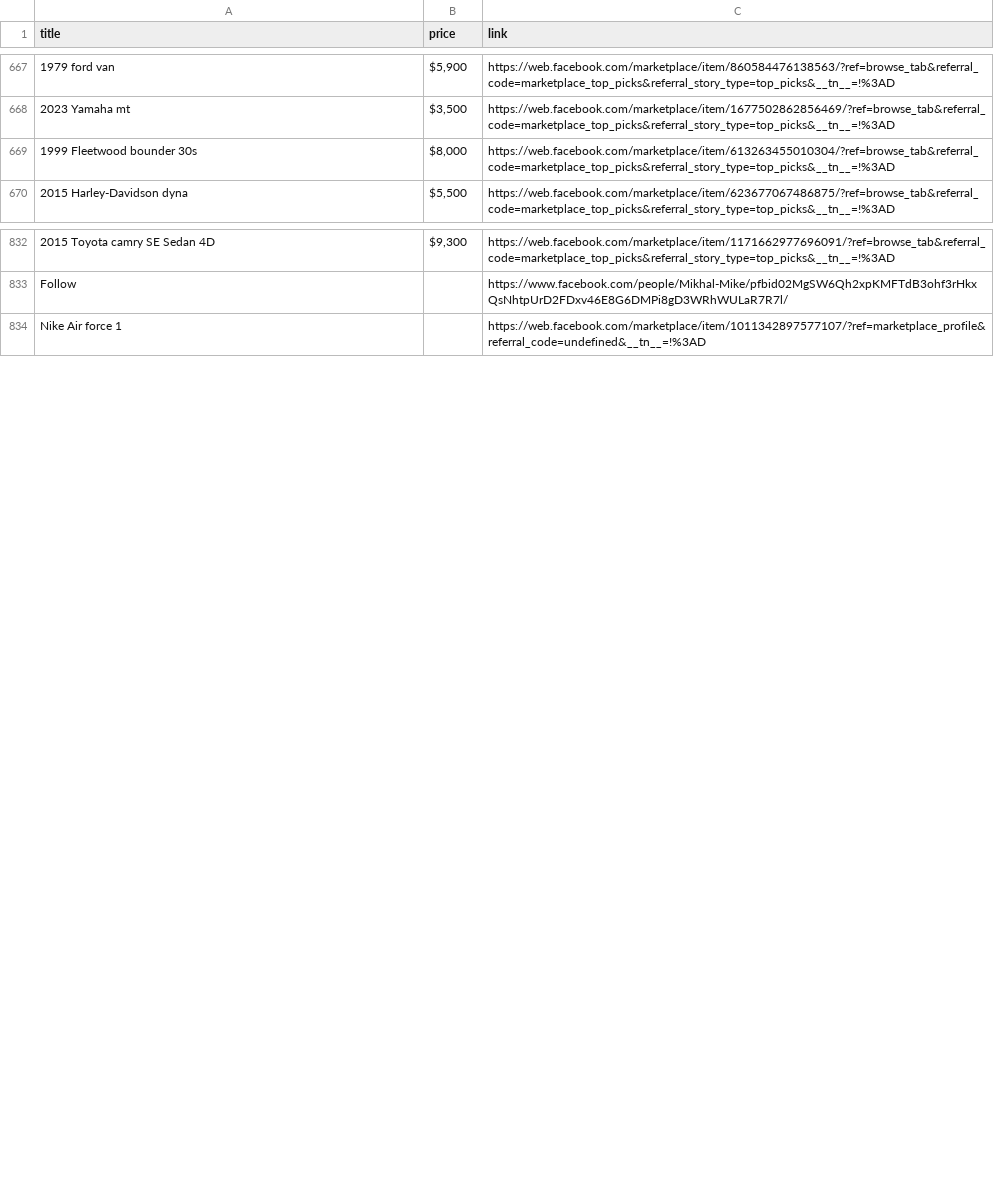
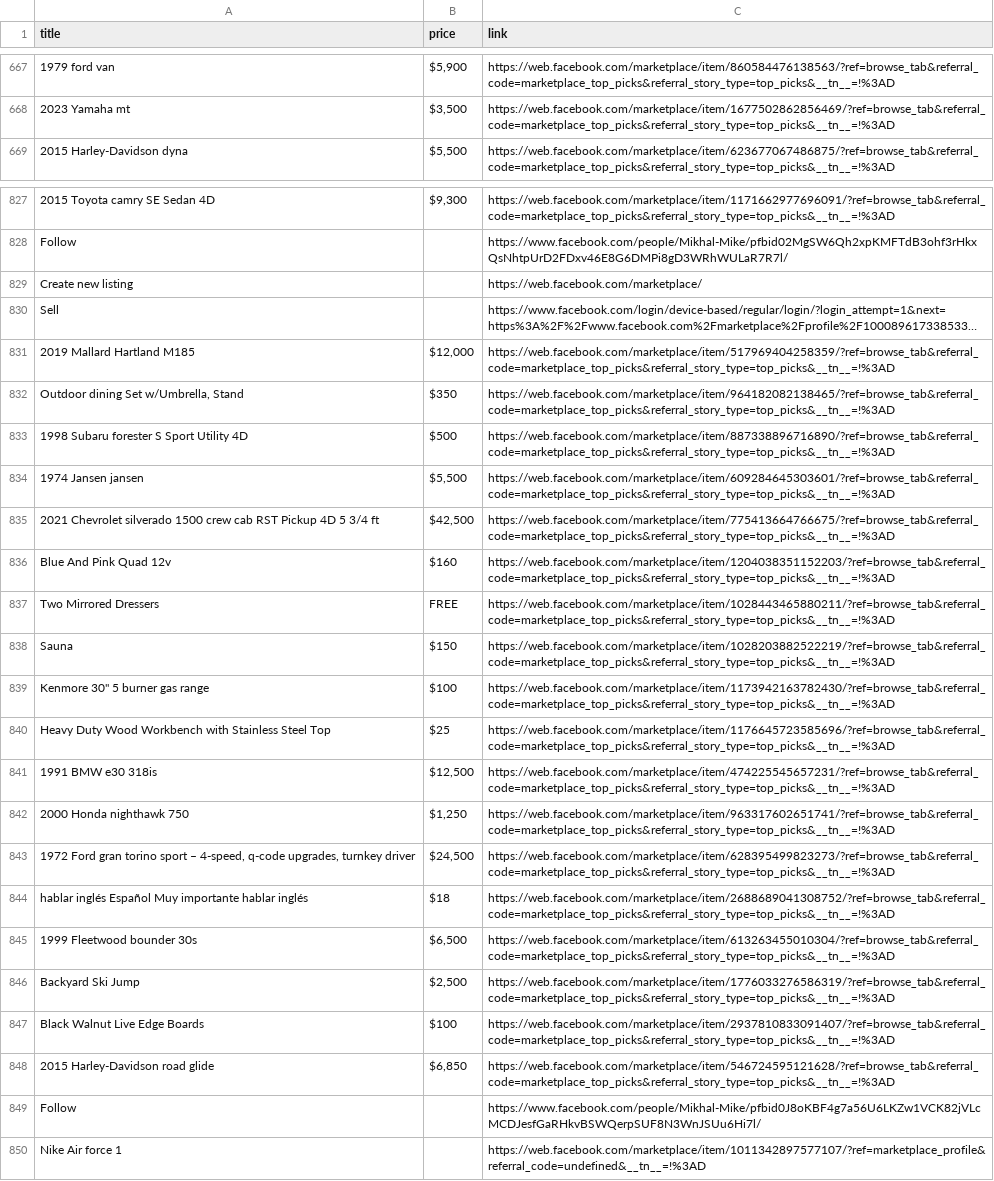
Before and after one commit to rexxgit/web-scraping, a CSV file: eco/melat/ef.csv, drawn as a sheet; only a part is shown, gaps mark what is left out; long unchanged cells end in …; removed rows and columns are numbered as before the commit, all else as after; the diff covers the shown part only; the diff names each change by its address in the sheet, - before the commit and + after, or states it on an @@ line.

```diff
--- a/eco/melat/ef.csv
+++ b/eco/melat/ef.csv
-row 669: 1999 Fleetwood bounder 30s | $8,000 | https://web.facebook.com/marketplace/item/613263455010304/?ref=browse_tab&referral_code=marketplace_top_picks&referral_story_type=top_picks&__tn__=!%3AD
@@ row 813 moved to row 829: Create new listing @@
@@ row 814 moved to row 830: Sell @@
+row 831: 2019 Mallard Hartland M185 | $12,000 | https://web.facebook.com/marketplace/item/517969404258359/?ref=browse_tab&referral_code=marketplace_top_picks&referral_story_type=top_picks&__tn__=!%3AD
+row 832: Outdoor dining Set w/Umbrella, Stand | $350 | https://web.facebook.com/marketplace/item/964182082138465/?ref=browse_tab&referral_code=marketplace_top_picks&referral_story_type=top_picks&__tn__=!%3AD
+row 833: 1998 Subaru forester S Sport Utility 4D | $500 | https://web.facebook.com/marketplace/item/887338896716890/?ref=browse_tab&referral_code=marketplace_top_picks&referral_story_type=top_picks&__tn__=!%3AD
+row 834: 1974 Jansen jansen | $5,500 | https://web.facebook.com/marketplace/item/609284645303601/?ref=browse_tab&referral_code=marketplace_top_picks&referral_story_type=top_picks&__tn__=!%3AD
+row 835: 2021 Chevrolet silverado 1500 crew cab RST Pickup 4D 5 3/4 ft | $42,500 | https://web.facebook.com/marketplace/item/775413664766675/?ref=browse_tab&referral_code=marketplace_top_picks&referral_story_type=top_picks&__tn__=!%3AD
+row 836: Blue And Pink Quad 12v | $160 | https://web.facebook.com/marketplace/item/1204038351152203/?ref=browse_tab&referral_code=marketplace_top_picks&referral_story_type=top_picks&__tn__=!%3AD
+row 837: Two Mirrored Dressers | FREE | https://web.facebook.com/marketplace/item/1028443465880211/?ref=browse_tab&referral_code=marketplace_top_picks&referral_story_type=top_picks&__tn__=!%3AD
+row 838: Sauna | $150 | https://web.facebook.com/marketplace/item/1028203882522219/?ref=browse_tab&referral_code=marketplace_top_picks&referral_story_type=top_picks&__tn__=!%3AD
+row 839: Kenmore 30" 5 burner gas range | $100 | https://web.facebook.com/marketplace/item/1173942163782430/?ref=browse_tab&referral_code=marketplace_top_picks&referral_story_type=top_picks&__tn__=!%3AD
+row 840: Heavy Duty Wood Workbench with Stainless Steel Top | $25 | https://web.facebook.com/marketplace/item/1176645723585696/?ref=browse_tab&referral_code=marketplace_top_picks&referral_story_type=top_picks&__tn__=!%3AD
+row 841: 1991 BMW e30 318is | $12,500 | https://web.facebook.com/marketplace/item/474225545657231/?ref=browse_tab&referral_code=marketplace_top_picks&referral_story_type=top_picks&__tn__=!%3AD
+row 842: 2000 Honda nighthawk 750 | $1,250 | https://web.facebook.com/marketplace/item/963317602651741/?ref=browse_tab&referral_code=marketplace_top_picks&referral_story_type=top_picks&__tn__=!%3AD
@@ row 795 moved to row 843: 1972 Ford gran torino sport – 4-speed, q… @@
+row 844: hablar inglés Español Muy importante hablar inglés | $18 | https://web.facebook.com/marketplace/item/2688689041308752/?ref=browse_tab&referral_code=marketplace_top_picks&referral_story_type=top_picks&__tn__=!%3AD
+row 845: 1999 Fleetwood bounder 30s | $6,500 | https://web.facebook.com/marketplace/item/613263455010304/?ref=browse_tab&referral_code=marketplace_top_picks&referral_story_type=top_picks&__tn__=!%3AD
+row 846: Backyard Ski Jump | $2,500 | https://web.facebook.com/marketplace/item/1776033276586319/?ref=browse_tab&referral_code=marketplace_top_picks&referral_story_type=top_picks&__tn__=!%3AD
+row 847: Black Walnut Live Edge Boards | $100 | https://web.facebook.com/marketplace/item/2937810833091407/?ref=browse_tab&referral_code=marketplace_top_picks&referral_story_type=top_picks&__tn__=!%3AD
+row 848: 2015 Harley-Davidson road glide | $6,850 | https://web.facebook.com/marketplace/item/546724595121628/?ref=browse_tab&referral_code=marketplace_top_picks&referral_story_type=top_picks&__tn__=!%3AD
+row 849: Follow |  | https://www.facebook.com/people/Mikhal-Mike/pfbid0J8oKBF4g7a56U6LKZw1VCK82jVLcMCDJesfGaRHkvBSWQerpSUF8N3WnJSUu6Hi7l/
```
Also changed, not shown: 1 removed row elsewhere in this file, 1 other file.
